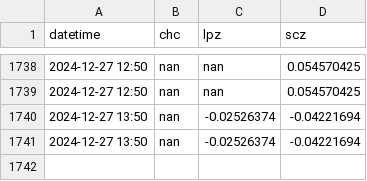
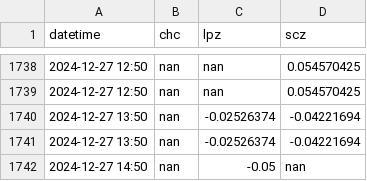
Before and after one commit to LudCano/aod_plotting, a CSV file: goes_scripts/aod_places.csv, drawn as a sheet; only a part is shown, gaps mark what is left out; the diff names each change by its address in the sheet, - before the commit and + after, or states it on an @@ line.

```diff
--- a/goes_scripts/aod_places.csv
+++ b/goes_scripts/aod_places.csv
+row 1742: 2024-12-27 14:50 | nan | -0.05 | nan
```
Also changed, not shown: 2 other files.
